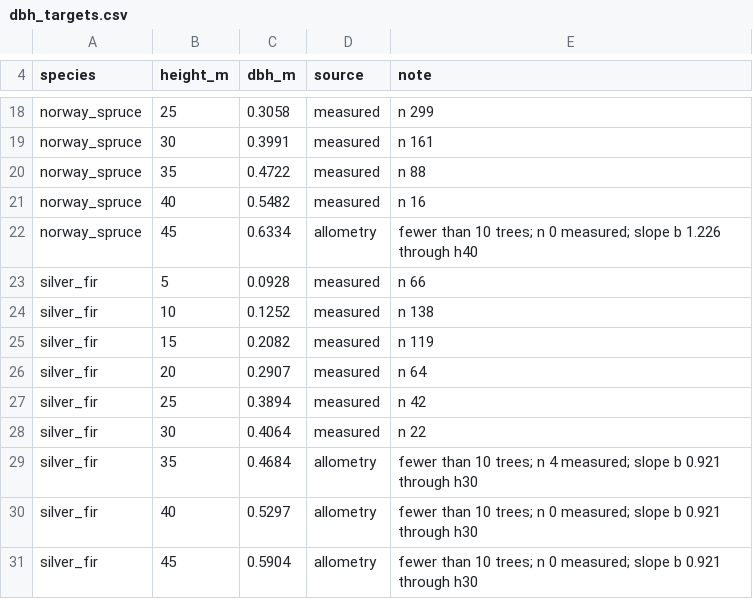
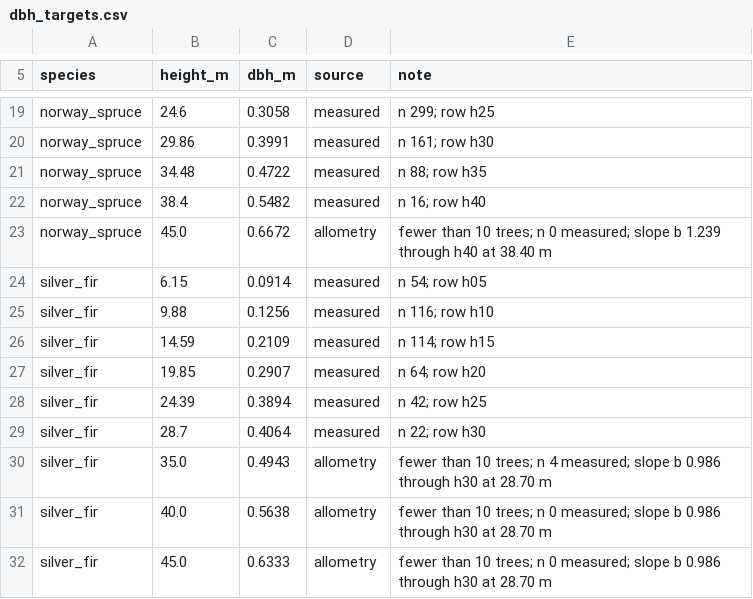
Before and after one commit to XRFutureForests/growpy, a CSV file: config/dbh_targets.csv, drawn as a sheet; only a part is shown, gaps mark what is left out; removed rows and columns are numbered as before the commit, all else as after; the diff covers the shown part only; the diff names each change by its address in the sheet, - before the commit and + after, or states it on an @@ line.

```diff
--- a/config/dbh_targets.csv
+++ b/config/dbh_targets.csv
-B19 (height_m): 25
+B19 (height_m): 24.6
-E19 (note): n 299
+E19 (note): n 299; row h25
-B20 (height_m): 30
+B20 (height_m): 29.86
-E20 (note): n 161
+E20 (note): n 161; row h30
-B21 (height_m): 35
+B21 (height_m): 34.48
-E21 (note): n 88
+E21 (note): n 88; row h35
-B22 (height_m): 40
+B22 (height_m): 38.4
-E22 (note): n 16
+E22 (note): n 16; row h40
-B23 (height_m): 45
+B23 (height_m): 45.0
-C23 (dbh_m): 0.6334
+C23 (dbh_m): 0.6672
-E23 (note): …slope b 1.226 through h40
+E23 (note): …slope b 1.239 through h40 at 38.40 m
-row 23: silver_fir | 5 | 0.0928 | measured | n 66
-row 24: silver_fir | 10 | 0.1252 | measured | n 138
-row 25: silver_fir | 15 | 0.2082 | measured | n 119
+row 24: silver_fir | 6.15 | 0.0914 | measured | n 54; row h05
+row 25: silver_fir | 9.88 | 0.1256 | measured | n 116; row h10
+row 26: silver_fir | 14.59 | 0.2109 | measured | n 114; row h15
-B27 (height_m): 20
+B27 (height_m): 19.85
-E27 (note): n 64
+E27 (note): n 64; row h20
-B28 (height_m): 25
+B28 (height_m): 24.39
-E28 (note): n 42
+E28 (note): n 42; row h25
-B29 (height_m): 30
+B29 (height_m): 28.7
-E29 (note): n 22
+E29 (note): n 22; row h30
-B30 (height_m): 35
+B30 (height_m): 35.0
-C30 (dbh_m): 0.4684
+C30 (dbh_m): 0.4943
-E30 (note): …slope b 0.921 through h30
+E30 (note): …slope b 0.986 through h30 at 28.70 m
-B31 (height_m): 40
+B31 (height_m): 40.0
-C31 (dbh_m): 0.5297
+C31 (dbh_m): 0.5638
-E31:E32 (note): …slope b 0.921 through h30
+E31:E32 (note): …slope b 0.986 through h30 at 28.70 m
-B32 (height_m): 45
+B32 (height_m): 45.0
-C32 (dbh_m): 0.5904
+C32 (dbh_m): 0.6333
```
Also changed, not shown: 4 added rows, 3 removed rows and 26 edited cells elsewhere in this file.
